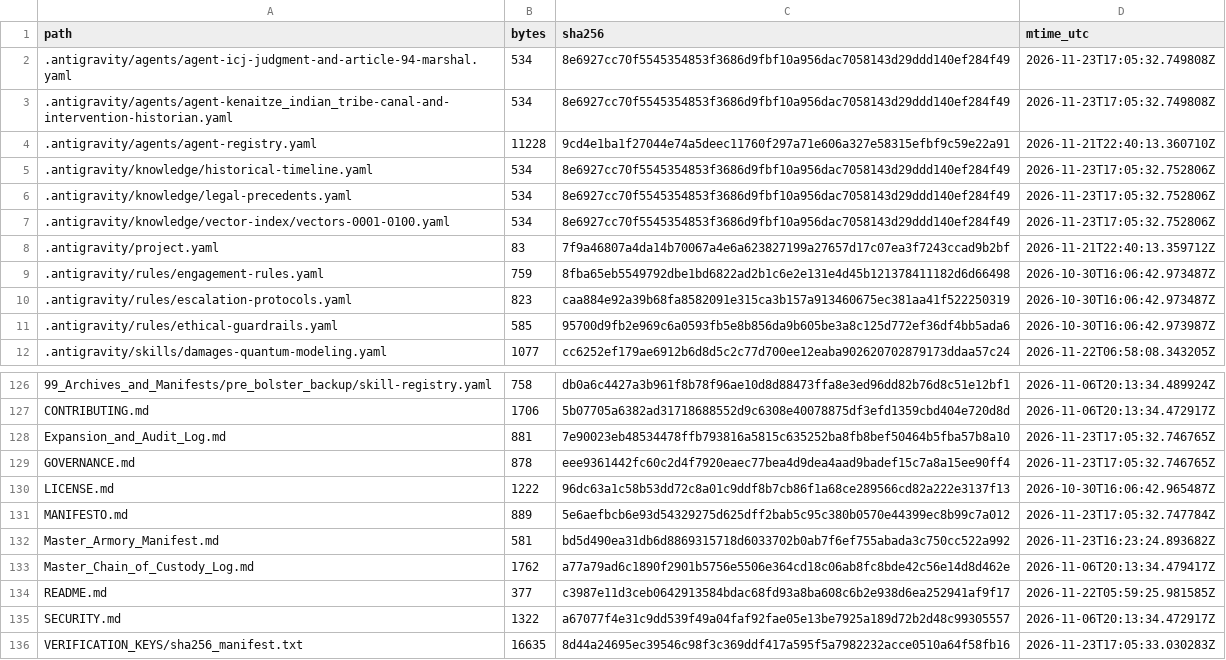
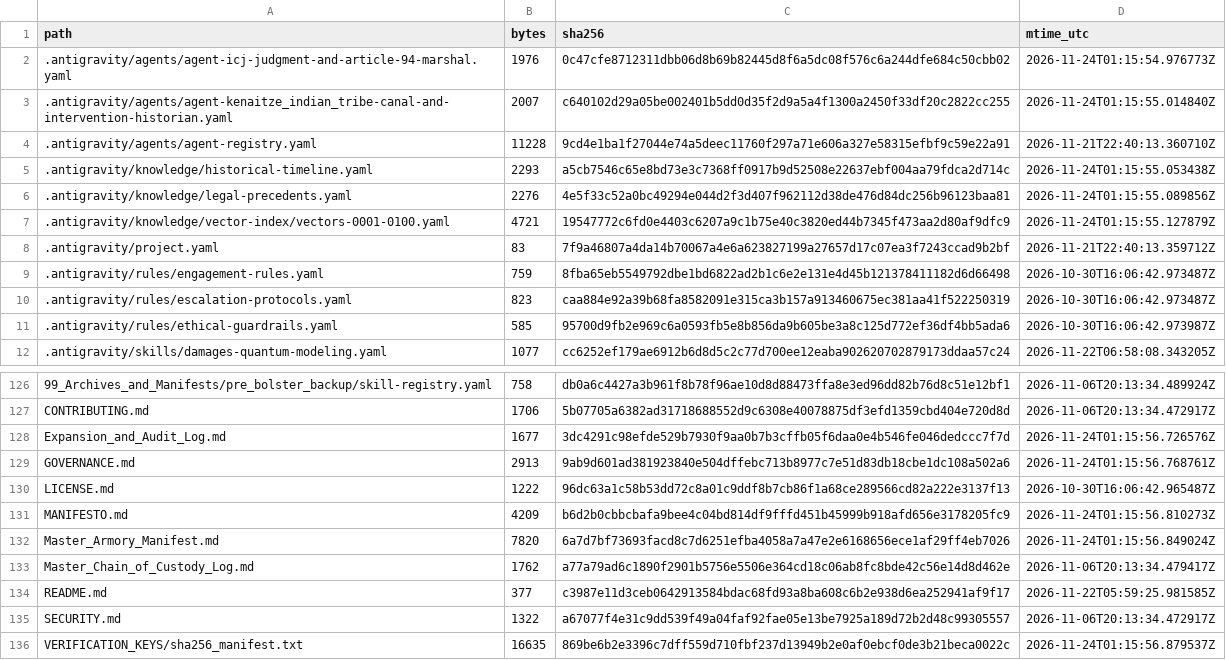
Before and after one commit to GlobalRestitutionAlliance/turtle-island-us-ak-kenaitze-indian-tribe-master-litigation, a CSV file: 99_Archives_and_Manifests/MANIFEST_SHA256.csv, drawn as a sheet; only a part is shown, gaps mark what is left out; the diff covers the shown part only.

```diff
--- a/99_Archives_and_Manifests/MANIFEST_SHA256.csv
+++ b/99_Archives_and_Manifests/MANIFEST_SHA256.csv
@@ -1,8 +1,8 @@
 path,bytes,sha256,mtime_utc
-.antigravity/agents/agent-icj-judgment-and-article-94-marshal.yaml,534,8e6927cc70f5545354853f3686d9fbf10a956dac7058143d29ddd140ef284f49,2026-11-23T17:05:32.749808Z
-.antigravity/agents/agent-kenaitze_indian_tribe-canal-and-intervention-historian.yaml,534,8e6927cc70f5545354853f3686d9fbf10a956dac7058143d29ddd140ef284f49,2026-11-23T17:05:32.749808Z
+.antigravity/agents/agent-icj-judgment-and-article-94-marshal.yaml,1976,0c47cfe8712311dbb06d8b69b82445d8f6a5dc08f576c6a244dfe684c50cbb02,2026-11-24T01:15:54.976773Z
+.antigravity/agents/agent-kenaitze_indian_tribe-canal-and-intervention-historian.yaml,2007,c640102d29a05be002401b5dd0d35f2d9a5a4f1300a2450f33df20c2822cc255,2026-11-24T01:15:55.014840Z
 .antigravity/agents/agent-registry.yaml,11228,9cd4e1ba1f27044e74a5deec11760f297a71e606a327e58315efbf9c59e22a91,2026-11-21T22:40:13.360710Z
-.antigravity/knowledge/historical-timeline.yaml,534,8e6927cc70f5545354853f3686d9fbf10a956dac7058143d29ddd140ef284f49,2026-11-23T17:05:32.752806Z
-.antigravity/knowledge/legal-precedents.yaml,534,8e6927cc70f5545354853f3686d9fbf10a956dac7058143d29ddd140ef284f49,2026-11-23T17:05:32.752806Z
-.antigravity/knowledge/vector-index/vectors-0001-0100.yaml,534,8e6927cc70f5545354853f3686d9fbf10a956dac7058143d29ddd140ef284f49,2026-11-23T17:05:32.752806Z
+.antigravity/knowledge/historical-timeline.yaml,2293,a5cb7546c65e8bd73e3c7368ff0917b9d52508e22637ebf004aa79fdca2d714c,2026-11-24T01:15:55.053438Z
+.antigravity/knowledge/legal-precedents.yaml,2276,4e5f33c52a0bc49294e044d2f3d407f962112d38de476d84dc256b96123baa81,2026-11-24T01:15:55.089856Z
+.antigravity/knowledge/vector-index/vectors-0001-0100.yaml,4721,19547772c6fd0e4403c6207a9c1b75e40c3820ed44b7345f473aa2d80af9dfc9,2026-11-24T01:15:55.127879Z
 .antigravity/project.yaml,83,7f9a46807a4da14b70067a4e6a623827199a27657d17c07ea3f7243ccad9b2bf,2026-11-21T22:40:13.359712Z
@@ -127,7 +127,7 @@ path,bytes,sha256,mtime_utc
 CONTRIBUTING.md,1706,5b07705a6382ad31718688552d9c6308e40078875df3efd1359cbd404e720d8d,2026-11-06T20:13:34.472917Z
-Expansion_and_Audit_Log.md,881,7e90023eb48534478ffb793816a5815c635252ba8fb8bef50464b5fba57b8a10,2026-11-23T17:05:32.746765Z
-GOVERNANCE.md,878,eee9361442fc60c2d4f7920eaec77bea4d9dea4aad9badef15c7a8a15ee90ff4,2026-11-23T17:05:32.746765Z
+Expansion_and_Audit_Log.md,1677,3dc4291c98efde529b7930f9aa0b7b3cffb05f6daa0e4b546fe046dedccc7f7d,2026-11-24T01:15:56.726576Z
+GOVERNANCE.md,2913,9ab9d601ad381923840e504dffebc713b8977c7e51d83db18cbe1dc108a502a6,2026-11-24T01:15:56.768761Z
 LICENSE.md,1222,96dc63a1c58b53dd72c8a01c9ddf8b7cb86f1a68ce289566cd82a222e3137f13,2026-10-30T16:06:42.965487Z
-MANIFESTO.md,889,5e6aefbcb6e93d54329275d625dff2bab5c95c380b0570e44399ec8b99c7a012,2026-11-23T17:05:32.747784Z
-Master_Armory_Manifest.md,581,bd5d490ea31db6d8869315718d6033702b0ab7f6ef755abada3c750cc522a992,2026-11-23T16:23:24.893682Z
+MANIFESTO.md,4209,b6d2b0cbbcbafa9bee4c04bd814df9fffd451b45999b918afd656e3178205fc9,2026-11-24T01:15:56.810273Z
+Master_Armory_Manifest.md,7820,6a7d7bf73693facd8c7d6251efba4058a7a47e2e6168656ece1af29ff4eb7026,2026-11-24T01:15:56.849024Z
 Master_Chain_of_Custody_Log.md,1762,a77a79ad6c1890f2901b5756e5506e364cd18c06ab8fc8bde42c56e14d8d462e,2026-11-06T20:13:34.479417Z
@@ -135,2 +135,2 @@ README.md,377,c3987e11d3ceb0642913584bdac68fd93a8ba608c6b2e938d6ea252941af9f17,2
 SECURITY.md,1322,a67077f4e31c9dd539f49a04faf92fae05e13be7925a189d72b2d48c99305557,2026-11-06T20:13:34.472917Z
-VERIFICATION_KEYS/sha256_manifest.txt,16635,8d44a24695ec39546c98f3c369ddf417a595f5a7982232acce0510a64f58fb16,2026-11-23T17:05:33.030283Z
+VERIFICATION_KEYS/sha256_manifest.txt,16635,869be6b2e3396c7dff559d710fbf237d13949b2e0af0ebcf0de3b21beca0022c,2026-11-24T01:15:56.879537Z
```
Also changed, not shown: 81 edited cells elsewhere in this file, 37 other files.
